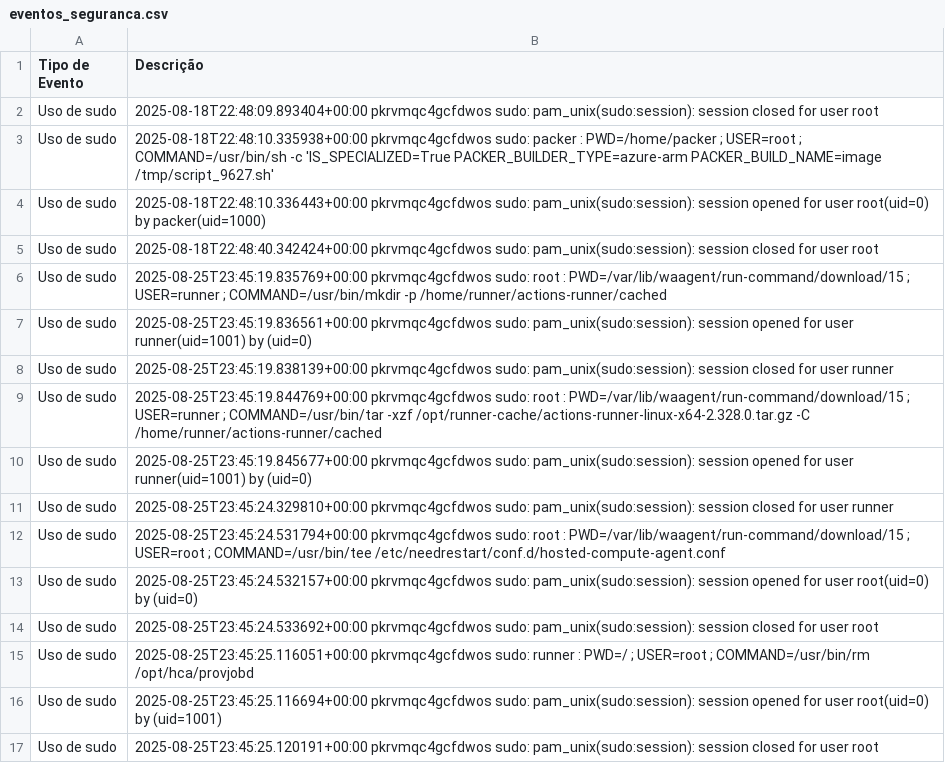
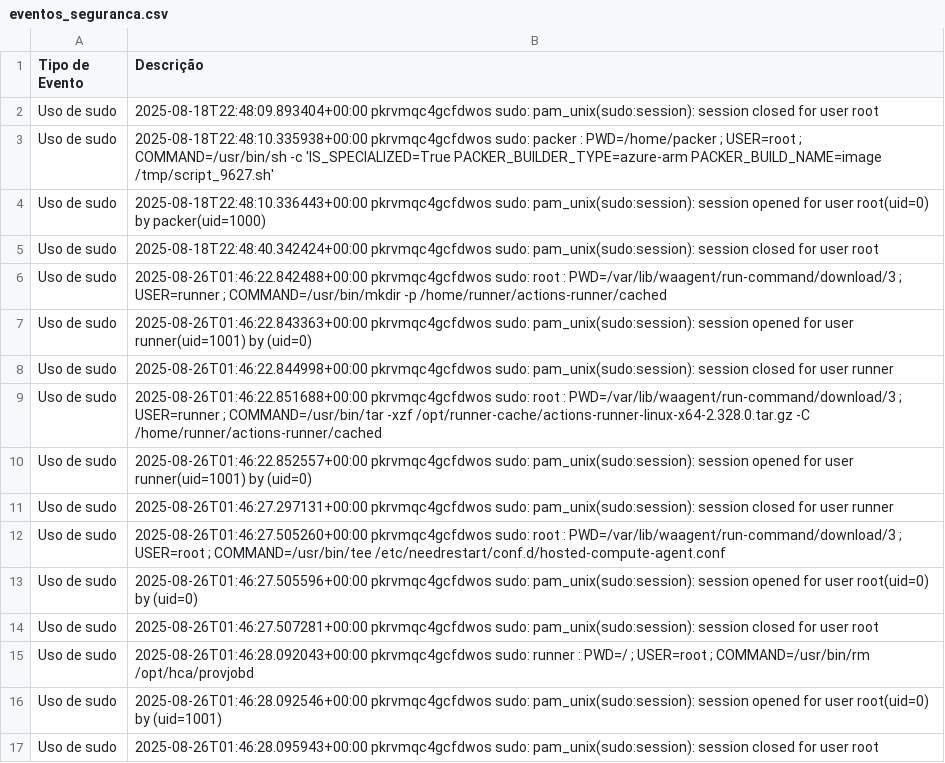
Before and after one commit to LKLuks/prova-final, a CSV file: eventos_seguranca.csv, drawn as a sheet.

```diff
--- a/eventos_seguranca.csv
+++ b/eventos_seguranca.csv
@@ -5,13 +5,13 @@ Uso de sudo,2025-08-18T22:48:10.336443+00:00 pkrvmqc4gcfdwos sudo: pam_unix(sudo
 Uso de sudo,2025-08-18T22:48:40.342424+00:00 pkrvmqc4gcfdwos sudo: pam_unix(sudo:session): session closed for user root
-Uso de sudo,2025-08-25T23:45:19.835769+00:00 pkrvmqc4gcfdwos sudo:     root : PWD=/var/lib/waagent/run-command/download/15 ; USER=runner ; COMMAND=/usr/bin/mkdir -p /home/runner/actions-runner/cached
-Uso de sudo,2025-08-25T23:45:19.836561+00:00 pkrvmqc4gcfdwos sudo: pam_unix(sudo:session): session opened for user runner(uid=1001) by (uid=0)
-Uso de sudo,2025-08-25T23:45:19.838139+00:00 pkrvmqc4gcfdwos sudo: pam_unix(sudo:session): session closed for user runner
-Uso de sudo,2025-08-25T23:45:19.844769+00:00 pkrvmqc4gcfdwos sudo:     root : PWD=/var/lib/waagent/run-command/download/15 ; USER=runner ; COMMAND=/usr/bin/tar -xzf /opt/runner-cache/actions-runner-linux-x64-2.328.0.tar.gz -C /home/runner/actions-runner/cached
-Uso de sudo,2025-08-25T23:45:19.845677+00:00 pkrvmqc4gcfdwos sudo: pam_unix(sudo:session): session opened for user runner(uid=1001) by (uid=0)
-Uso de sudo,2025-08-25T23:45:24.329810+00:00 pkrvmqc4gcfdwos sudo: pam_unix(sudo:session): session closed for user runner
-Uso de sudo,2025-08-25T23:45:24.531794+00:00 pkrvmqc4gcfdwos sudo:     root : PWD=/var/lib/waagent/run-command/download/15 ; USER=root ; COMMAND=/usr/bin/tee /etc/needrestart/conf.d/hosted-compute-agent.conf
-Uso de sudo,2025-08-25T23:45:24.532157+00:00 pkrvmqc4gcfdwos sudo: pam_unix(sudo:session): session opened for user root(uid=0) by (uid=0)
-Uso de sudo,2025-08-25T23:45:24.533692+00:00 pkrvmqc4gcfdwos sudo: pam_unix(sudo:session): session closed for user root
-Uso de sudo,2025-08-25T23:45:25.116051+00:00 pkrvmqc4gcfdwos sudo:   runner : PWD=/ ; USER=root ; COMMAND=/usr/bin/rm /opt/hca/provjobd
-Uso de sudo,2025-08-25T23:45:25.116694+00:00 pkrvmqc4gcfdwos sudo: pam_unix(sudo:session): session opened for user root(uid=0) by (uid=1001)
-Uso de sudo,2025-08-25T23:45:25.120191+00:00 pkrvmqc4gcfdwos sudo: pam_unix(sudo:session): session closed for user root
+Uso de sudo,2025-08-26T01:46:22.842488+00:00 pkrvmqc4gcfdwos sudo:     root : PWD=/var/lib/waagent/run-command/download/3 ; USER=runner ; COMMAND=/usr/bin/mkdir -p /home/runner/actions-runner/cached
+Uso de sudo,2025-08-26T01:46:22.843363+00:00 pkrvmqc4gcfdwos sudo: pam_unix(sudo:session): session opened for user runner(uid=1001) by (uid=0)
+Uso de sudo,2025-08-26T01:46:22.844998+00:00 pkrvmqc4gcfdwos sudo: pam_unix(sudo:session): session closed for user runner
+Uso de sudo,2025-08-26T01:46:22.851688+00:00 pkrvmqc4gcfdwos sudo:     root : PWD=/var/lib/waagent/run-command/download/3 ; USER=runner ; COMMAND=/usr/bin/tar -xzf /opt/runner-cache/actions-runner-linux-x64-2.328.0.tar.gz -C /home/runner/actions-runner/cached
+Uso de sudo,2025-08-26T01:46:22.852557+00:00 pkrvmqc4gcfdwos sudo: pam_unix(sudo:session): session opened for user runner(uid=1001) by (uid=0)
+Uso de sudo,2025-08-26T01:46:27.297131+00:00 pkrvmqc4gcfdwos sudo: pam_unix(sudo:session): session closed for user runner
+Uso de sudo,2025-08-26T01:46:27.505260+00:00 pkrvmqc4gcfdwos sudo:     root : PWD=/var/lib/waagent/run-command/download/3 ; USER=root ; COMMAND=/usr/bin/tee /etc/needrestart/conf.d/hosted-compute-agent.conf
+Uso de sudo,2025-08-26T01:46:27.505596+00:00 pkrvmqc4gcfdwos sudo: pam_unix(sudo:session): session opened for user root(uid=0) by (uid=0)
+Uso de sudo,2025-08-26T01:46:27.507281+00:00 pkrvmqc4gcfdwos sudo: pam_unix(sudo:session): session closed for user root
+Uso de sudo,2025-08-26T01:46:28.092043+00:00 pkrvmqc4gcfdwos sudo:   runner : PWD=/ ; USER=root ; COMMAND=/usr/bin/rm /opt/hca/provjobd
+Uso de sudo,2025-08-26T01:46:28.092546+00:00 pkrvmqc4gcfdwos sudo: pam_unix(sudo:session): session opened for user root(uid=0) by (uid=1001)
+Uso de sudo,2025-08-26T01:46:28.095943+00:00 pkrvmqc4gcfdwos sudo: pam_unix(sudo:session): session closed for user root
```
